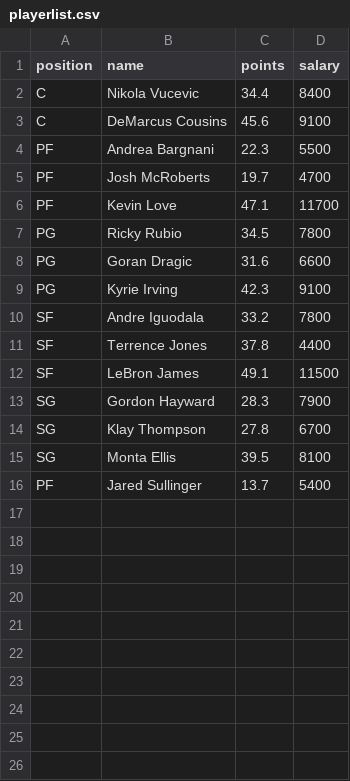
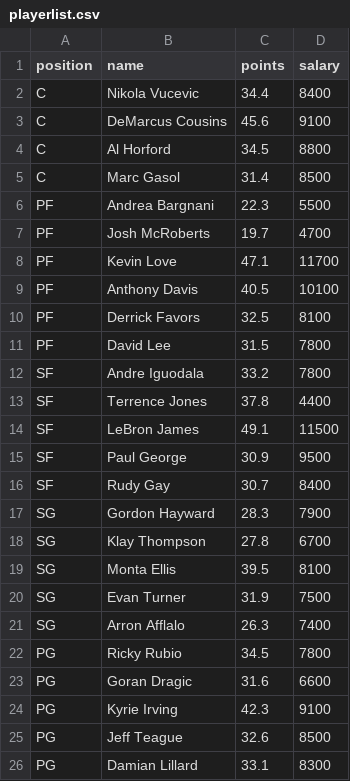
Before and after one commit to mhartman4/fanduel-scrape, a CSV file: playerlist.csv, drawn as a sheet.

```diff
--- a/playerlist.csv
+++ b/playerlist.csv
@@ -3,2 +3,4 @@ C,Nikola Vucevic,34.4,8400
 C,DeMarcus Cousins,45.6,9100
+C,Al Horford,34.5,8800
+C,Marc Gasol,31.4,8500
 PF,Andrea Bargnani,22.3,5500
@@ -6,2 +8,15 @@ PF,Josh McRoberts,19.7,4700
 PF,Kevin Love,47.1,11700
+PF,Anthony Davis,40.5,10100
+PF,Derrick Favors,32.5,8100
+PF,David Lee,31.5,7800
+SF,Andre Iguodala,33.2,7800
+SF,Terrence Jones,37.8,4400
+SF,LeBron James,49.1,11500
+SF,Paul George,30.9,9500
+SF,Rudy Gay,30.7,8400
+SG,Gordon Hayward,28.3,7900
+SG,Klay Thompson,27.8,6700
+SG,Monta Ellis,39.5,8100
+SG,Evan Turner,31.9,7500
+SG,Arron Afflalo,26.3,7400
 PG,Ricky Rubio,34.5,7800
@@ -9,8 +24,3 @@ PG,Goran Dragic,31.6,6600
 PG,Kyrie Irving,42.3,9100
-SF,Andre Iguodala,33.2,7800
-SF,Terrence Jones,37.8,4400
-SF,LeBron James,49.1,11500
-SG,Gordon Hayward,28.3,7900
-SG,Klay Thompson,27.8,6700
-SG,Monta Ellis,39.5,8100
-PF,Jared Sullinger,13.7,5400
+PG,Jeff Teague,32.6,8500
+PG,Damian Lillard,33.1,8300
```
Also changed, not shown: 7 other files.
